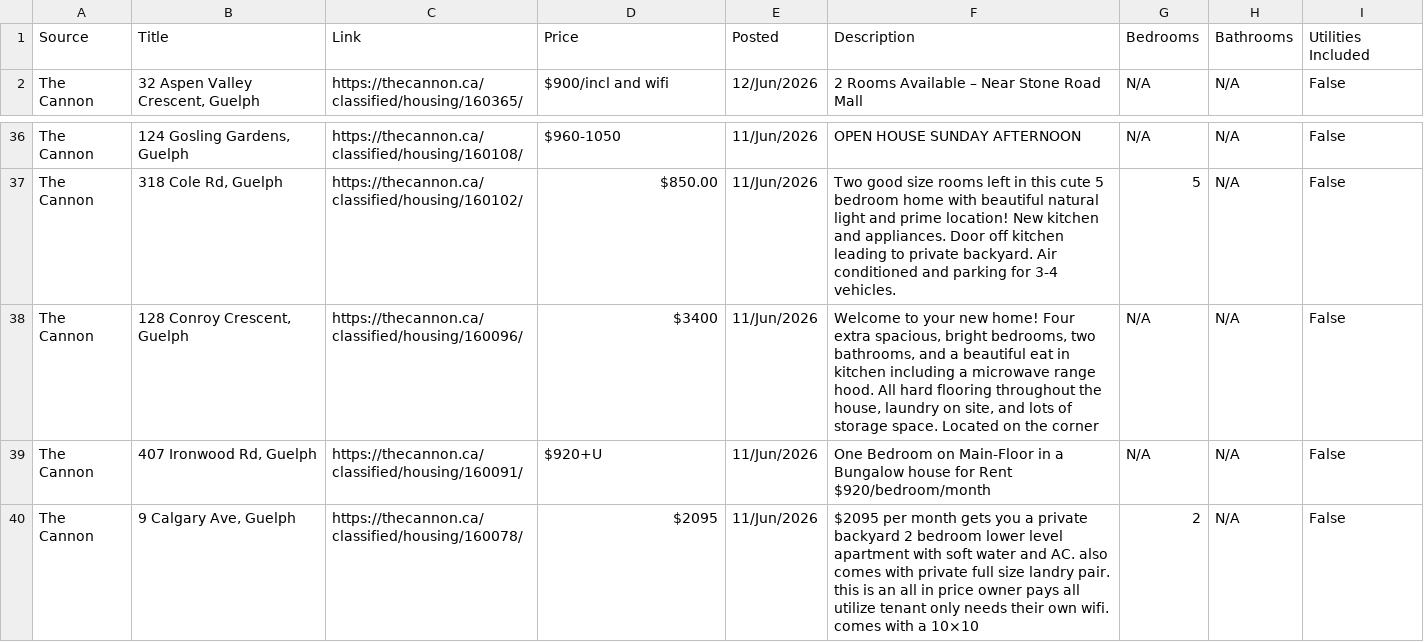
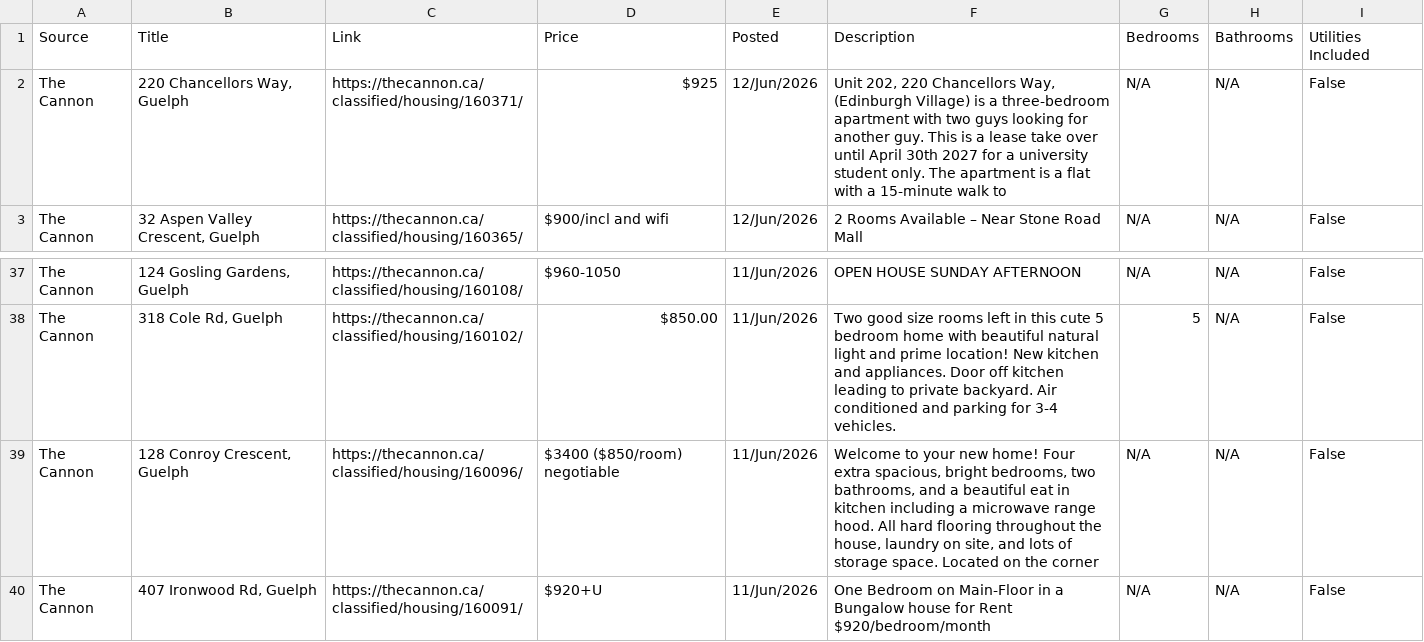
Before and after one commit to Jkhaleed/Rental-Scrapper, a CSV file: houses.csv, drawn as a sheet; only a part is shown, gaps mark what is left out; the shorter side is filled out with more unchanged rows.

```diff
--- a/houses.csv
+++ b/houses.csv
@@ -1,2 +1,3 @@
 Source,Title,Link,Price,Posted,Description,Bedrooms,Bathrooms,Utilities Included
+The Cannon,"220 Chancellors Way, Guelph",https://thecannon.ca/classified/housing/160371/,$925,12/Jun/2026,"Unit 202, 220 Chancellors Way, (Edinburgh Village) is a three-bedroom apartment with two guys looking for another guy. This is a lease take over until April 30th 2027  for a university student only. The apartment is a flat with a 15-minute walk to",N/A,N/A,False
 The Cannon,"32 Aspen Valley Crescent, Guelph",https://thecannon.ca/classified/housing/160365/,$900/incl and wifi,12/Jun/2026,2 Rooms Available – Near Stone Road Mall,N/A,N/A,False
@@ -37,3 +38,3 @@ The Cannon,"124 Gosling Gardens, Guelph",https://thecannon.ca/classified/housing
 The Cannon,"318 Cole Rd, Guelph",https://thecannon.ca/classified/housing/160102/,$850.00,11/Jun/2026,Two good size rooms left in this cute 5 bedroom home with beautiful natural light and prime location! New kitchen and appliances. Door off kitchen leading to private backyard.  Air conditioned and parking for 3-4 vehicles.,5,N/A,False
-The Cannon,"128 Conroy Crescent, Guelph",https://thecannon.ca/classified/housing/160096/,$3400,11/Jun/2026,"Welcome to your new home! Four extra spacious, bright bedrooms, two bathrooms, and a beautiful eat in kitchen including a microwave range hood. All hard flooring throughout the house, laundry on site, and lots of storage space. Located on the corner",N/A,N/A,False
+The Cannon,"128 Conroy Crescent, Guelph",https://thecannon.ca/classified/housing/160096/,$3400 ($850/room) negotiable,11/Jun/2026,"Welcome to your new home! Four extra spacious, bright bedrooms, two bathrooms, and a beautiful eat in kitchen including a microwave range hood. All hard flooring throughout the house, laundry on site, and lots of storage space. Located on the corner",N/A,N/A,False
 The Cannon,"407 Ironwood Rd, Guelph",https://thecannon.ca/classified/housing/160091/,$920+U,11/Jun/2026,One Bedroom on Main-Floor in a Bungalow house for Rent $920/bedroom/month,N/A,N/A,False
```
